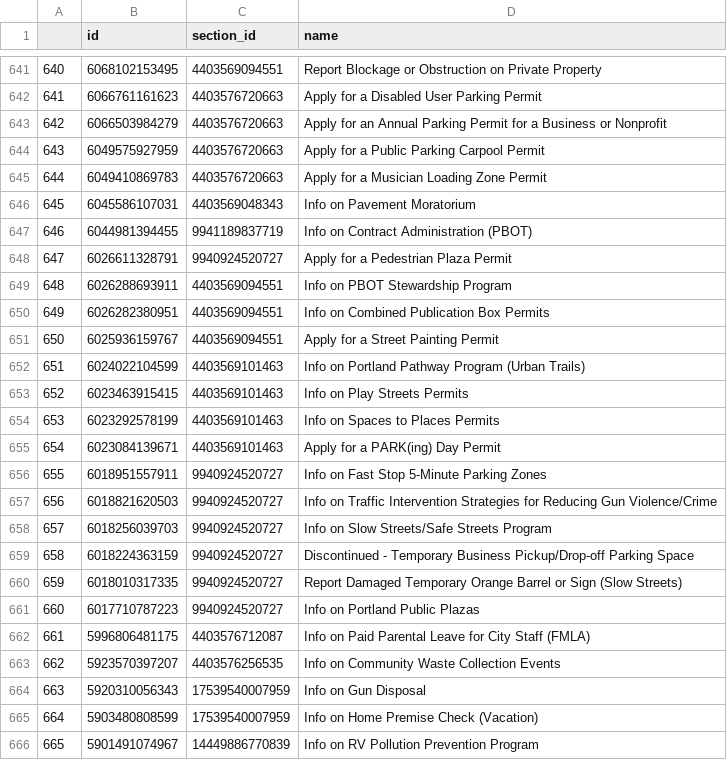
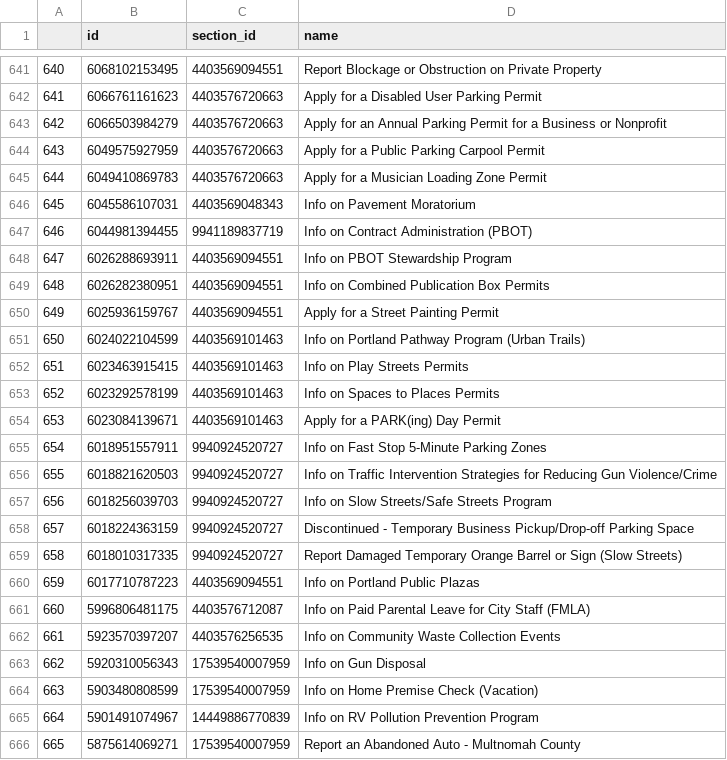
Before and after one commit to eGovPDX/zendesk-data-analysis, a CSV file: data/articles.csv, drawn as a sheet; only a part is shown, gaps mark what is left out; the shorter side is filled out with more unchanged rows; removed rows and columns are numbered as before the commit, all else as after; the diff names each change by its address in the sheet, - before the commit and + after, or states it on an @@ line.

```diff
--- a/data/articles.csv
+++ b/data/articles.csv
-row 648: 647 | 6026611328791 | 9940924520727 | Apply for a Pedestrian Plaza Permit
@@ column A renumbered from row 648 down @@
-C660 (section_id): 9940924520727
+C660 (section_id): 4403569094551
```
